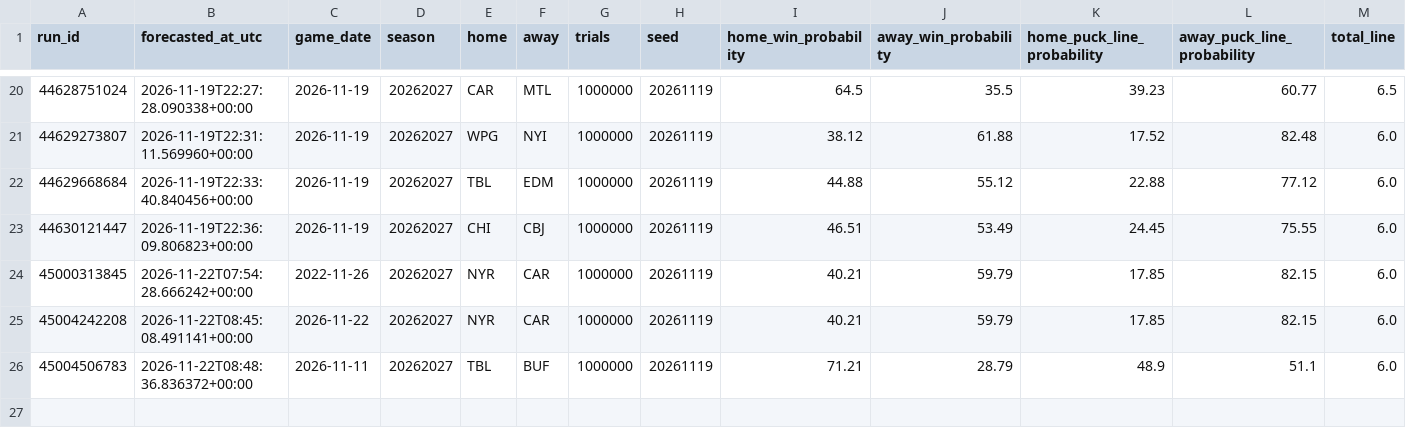
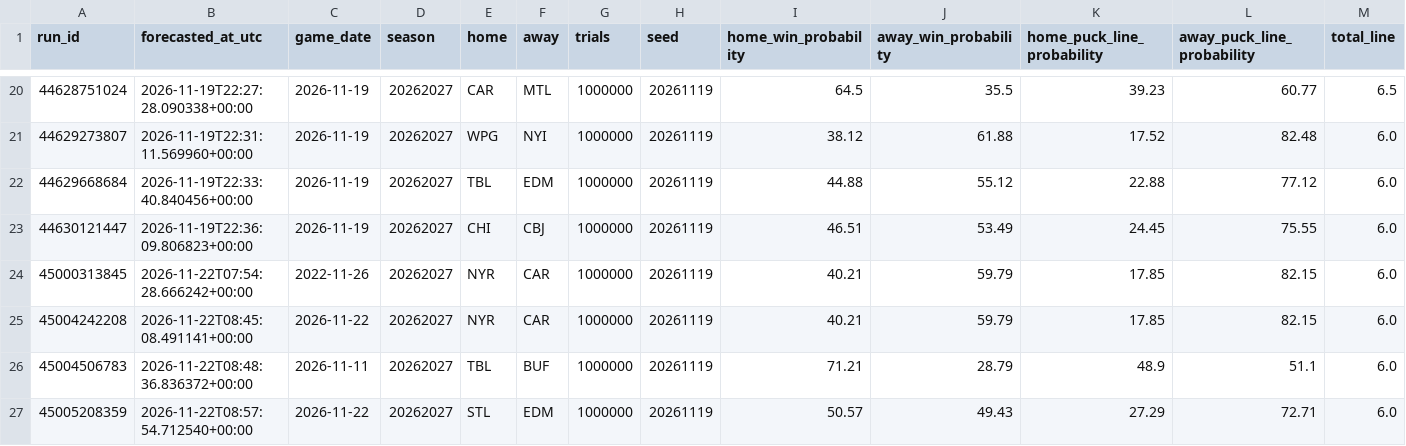
Before and after one commit to dlamb9215/Douglas-Lamb, a CSV file: nhl/ledger/predictions.csv, drawn as a sheet; only a part is shown, gaps mark what is left out; rows hold the shown columns only; the diff names each change by its address in the sheet, - before the commit and + after, or states it on an @@ line.

```diff
--- a/nhl/ledger/predictions.csv
+++ b/nhl/ledger/predictions.csv
+row 27: 45005208359 | 2026-11-22T08:57:54.712540+00:00 | 2026-11-22 | 20262027 | STL | EDM | 1000000 | 20261119 | 50.57 | 49.43 | 27.29 | 72.71 | 6.0
```
